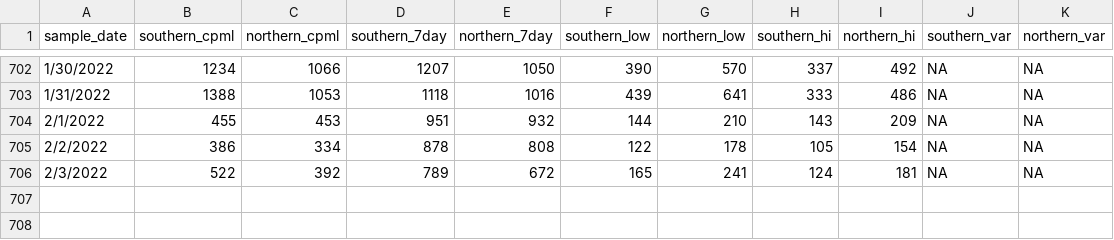
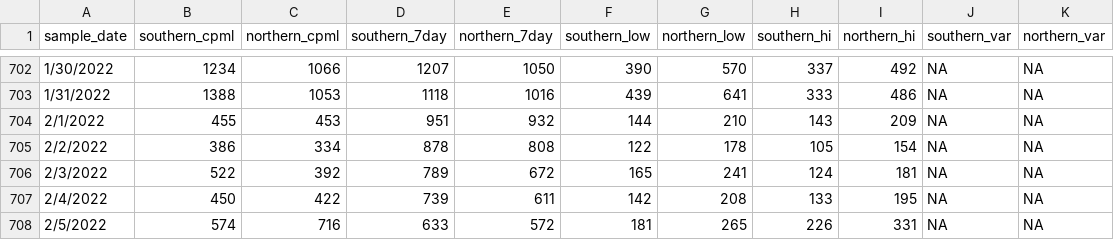
Before and after one commit to adalca/covid-mwra-cases, a CSV file: data/mwra-data.csv, drawn as a sheet; only a part is shown, gaps mark what is left out.

Commit message:
Update mwra-data.csv

```diff
--- a/data/mwra-data.csv
+++ b/data/mwra-data.csv
@@ -706 +706,3 @@ sample_date,southern_cpml,northern_cpml,southern_7day,northern_7day,southern_low
 2/3/2022,522,392,789,672,165,241,124,181,NA,NA
+2/4/2022,450,422,739,611,142,208,133,195,NA,NA
+2/5/2022,574,716,633,572,181,265,226,331,NA,NA
```
